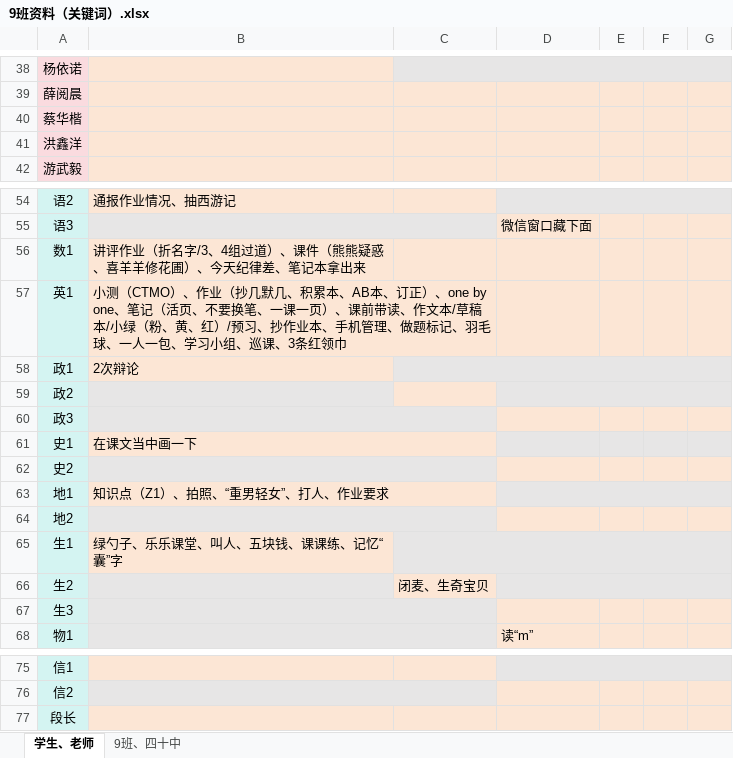
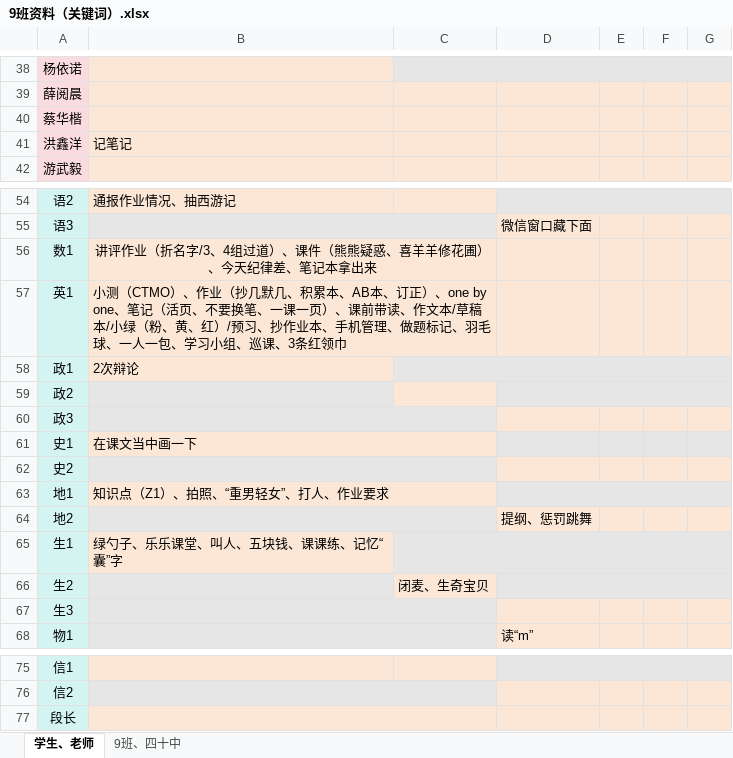
Before and after one commit to dsywy1698/dsywy1698.github.io, an Excel workbook: c/9班资料（关键词）.xlsx, sheet 学生、老师, drawn as a sheet; only a part is shown, gaps mark what is left out; values as stored, in another font and other column widths than the file's, no borders; conditional formats not drawn; the diff names each change by its address in the sheet, - before the commit and + after, or states it on an @@ line.

```diff
--- a/c/9班资料（关键词）.xlsx (sheet 学生、老师)
+++ b/c/9班资料（关键词）.xlsx (sheet 学生、老师)
-B41: (empty)
+B41: 记笔记
-B56 alignment: left
+B56 alignment: center
+B56:C56 merged
-D64: (empty)
+D64: 提纲、惩罚跳舞
+B77:C77 merged
```
Also changed, not shown: 3 other files.
